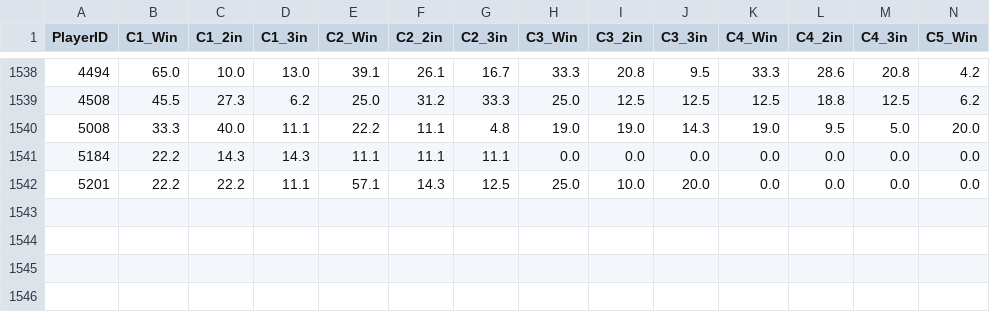
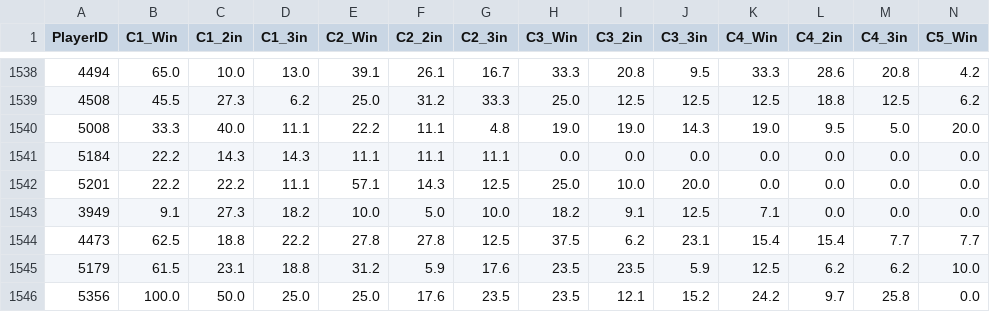
Before and after one commit to kids-masaru/Play, a CSV file: dashboard/public/daily_data/daily_player_course_stats.csv, drawn as a sheet; only a part is shown, gaps mark what is left out; rows hold the shown columns only; the diff names each change by its address in the sheet, - before the commit and + after, or states it on an @@ line.

```diff
--- a/dashboard/public/daily_data/daily_player_course_stats.csv
+++ b/dashboard/public/daily_data/daily_player_course_stats.csv
+row 1543: 3949 | 9.1 | 27.3 | 18.2 | 10.0 | 5.0 | 10.0 | 18.2 | 9.1 | 12.5 | 7.1 | 0.0 | 0.0 | 0.0
+row 1544: 4473 | 62.5 | 18.8 | 22.2 | 27.8 | 27.8 | 12.5 | 37.5 | 6.2 | 23.1 | 15.4 | 15.4 | 7.7 | 7.7
+row 1545: 5179 | 61.5 | 23.1 | 18.8 | 31.2 | 5.9 | 17.6 | 23.5 | 23.5 | 5.9 | 12.5 | 6.2 | 6.2 | 10.0
+row 1546: 5356 | 100.0 | 50.0 | 25.0 | 25.0 | 17.6 | 23.5 | 23.5 | 12.1 | 15.2 | 24.2 | 9.7 | 25.8 | 0.0
```
Also changed, not shown: daily_data/daily_reflections.csv, dashboard/public/daily_data/daily_reflections.csv, 4 other files.
